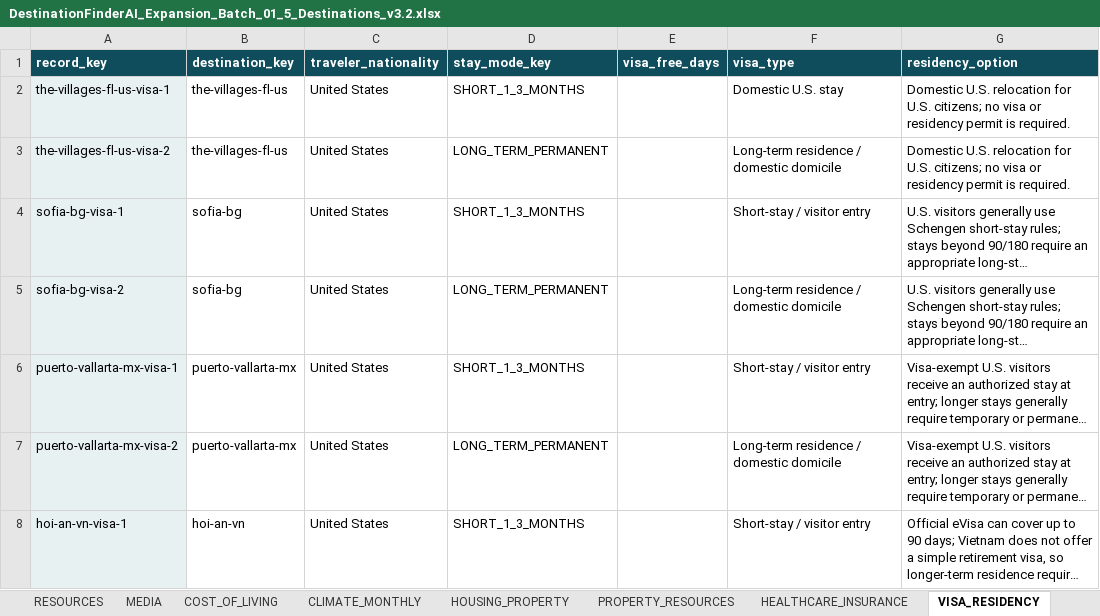
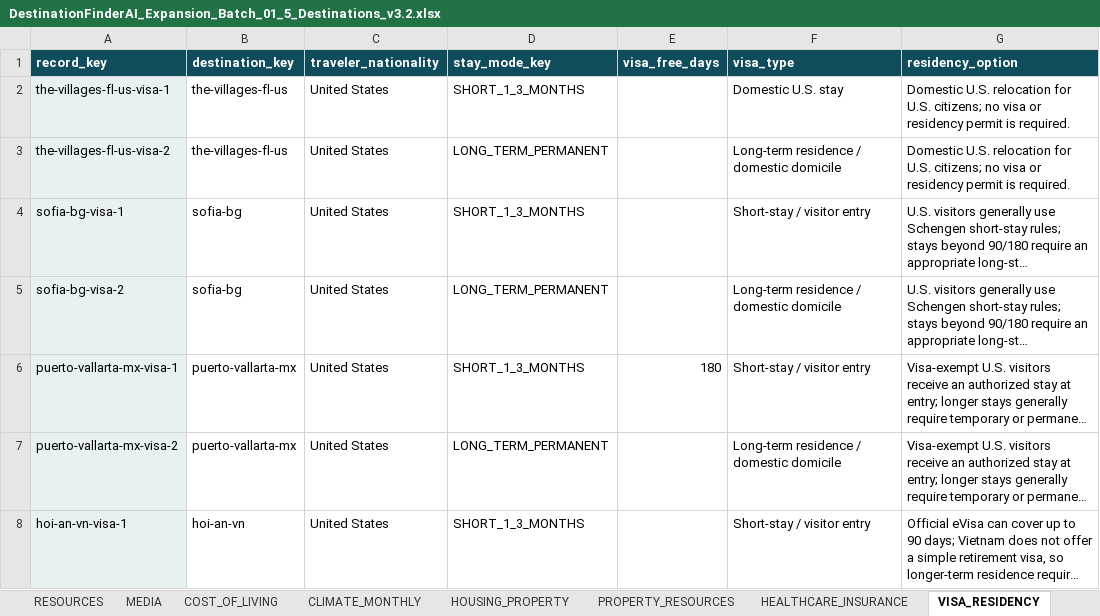
Before and after one commit to cdardano21/horizon-atlas-v2, an Excel workbook: data/DestinationFinderAI_Expansion_Batch_01_5_Destinations_v3.2.xlsx, sheet VISA_RESIDENCY, drawn as a sheet; only a part is shown; long unchanged cells end in …; values as stored, in another font and other column widths than the file's, no borders; the diff names each change by its address in the sheet, - before the commit and + after, or states it on an @@ line.

```diff
--- a/data/DestinationFinderAI_Expansion_Batch_01_5_Destinations_v3.2.xlsx (sheet VISA_RESIDENCY)
+++ b/data/DestinationFinderAI_Expansion_Batch_01_5_Destinations_v3.2.xlsx (sheet VISA_RESIDENCY)
-E6 (visa_free_days): (empty)
+E6 (visa_free_days): 180
```
Also changed, not shown: sheet TAXES_FINANCE, sheet DESTINATIONS.
